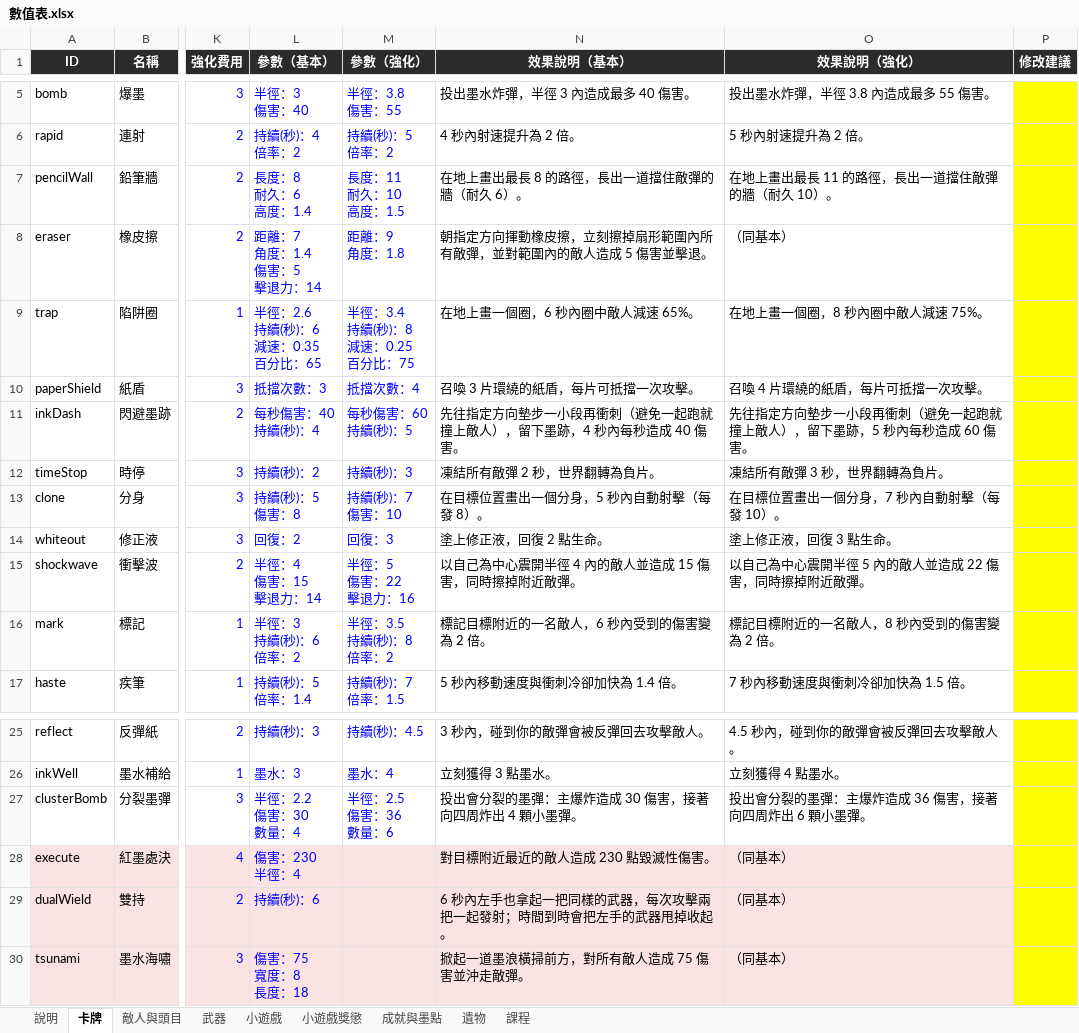
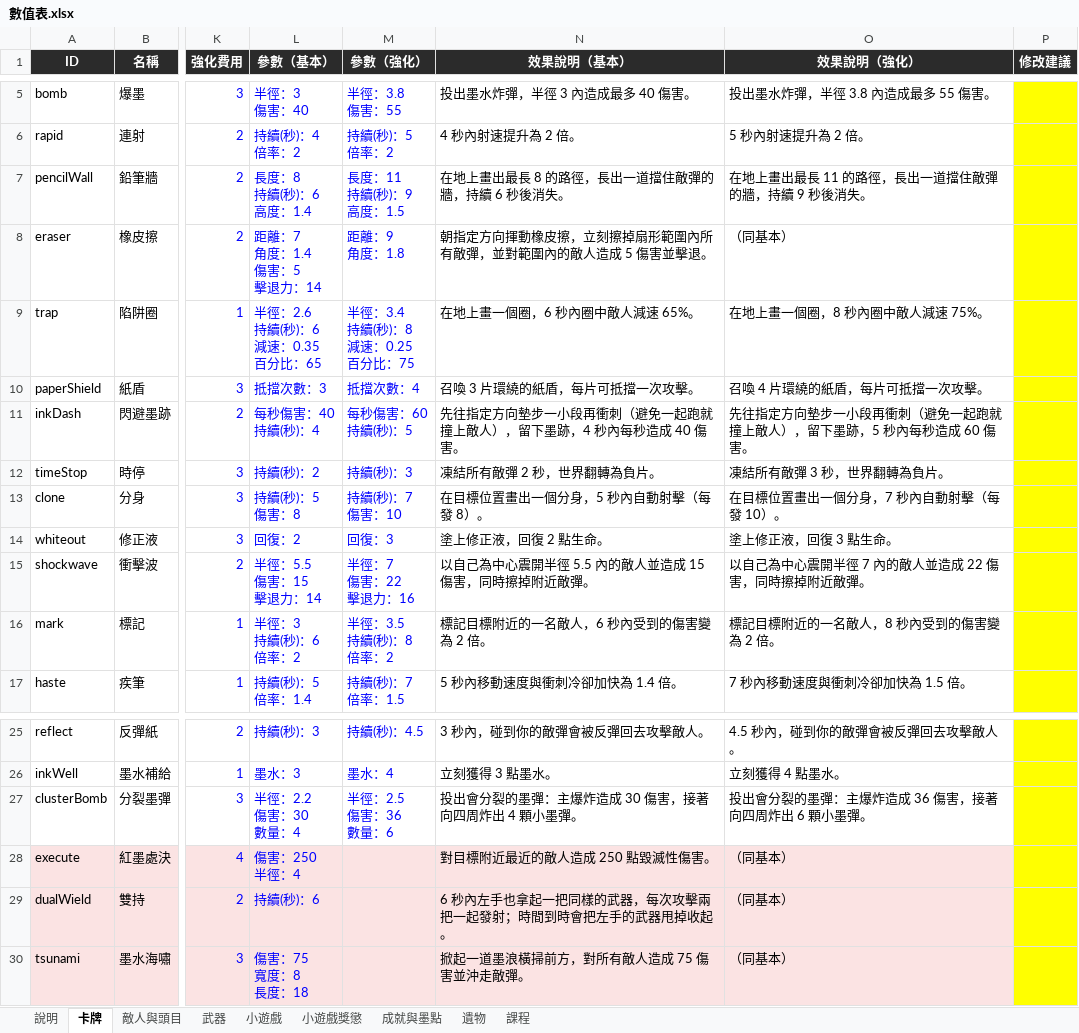
Before and after one commit to archie-30/FALLINK, an Excel workbook: 數值表.xlsx, sheet 卡牌, drawn as a sheet; only a part is shown, gaps mark what is left out; values as stored, in another font and other column widths than the file's, no borders; charts and pictures not drawn; ↵ is a line break in a cell; the diff names each change by its address in the sheet, - before the commit and + after, or states it on an @@ line.

```diff
--- a/數值表.xlsx (sheet 卡牌)
+++ b/數值表.xlsx (sheet 卡牌)
-L7 (參數（基本）): 長度：8 ↵ 耐久：6 ↵ 高度：1.4
+L7 (參數（基本）): 長度：8 ↵ 持續(秒)：6 ↵ 高度：1.4
-M7 (參數（強化）): 長度：11 ↵ 耐久：10 ↵ 高度：1.5
+M7 (參數（強化）): 長度：11 ↵ 持續(秒)：9 ↵ 高度：1.5
-N7 (效果說明（基本）): 在地上畫出最長 8 的路徑，長出一道擋住敵彈的牆（耐久 6）。
+N7 (效果說明（基本）): 在地上畫出最長 8 的路徑，長出一道擋住敵彈的牆，持續 6 秒後消失。
-O7 (效果說明（強化）): 在地上畫出最長 11 的路徑，長出一道擋住敵彈的牆（耐久 10）。
+O7 (效果說明（強化）): 在地上畫出最長 11 的路徑，長出一道擋住敵彈的牆，持續 9 秒後消失。
-L15 (參數（基本）): 半徑：4 ↵ 傷害：15 ↵ 擊退力：14
+L15 (參數（基本）): 半徑：5.5 ↵ 傷害：15 ↵ 擊退力：14
-M15 (參數（強化）): 半徑：5 ↵ 傷害：22 ↵ 擊退力：16
+M15 (參數（強化）): 半徑：7 ↵ 傷害：22 ↵ 擊退力：16
-N15 (效果說明（基本）): 以自己為中心震開半徑 4 內的敵人並造成 15 傷害，同時擦掉附近敵彈。
+N15 (效果說明（基本）): 以自己為中心震開半徑 5.5 內的敵人並造成 15 傷害，同時擦掉附近敵彈。
-O15 (效果說明（強化）): 以自己為中心震開半徑 5 內的敵人並造成 22 傷害，同時擦掉附近敵彈。
+O15 (效果說明（強化）): 以自己為中心震開半徑 7 內的敵人並造成 22 傷害，同時擦掉附近敵彈。
-L28 (參數（基本）): 傷害：230 ↵ 半徑：4
+L28 (參數（基本）): 傷害：250 ↵ 半徑：4
-N28 (效果說明（基本）): 對目標附近最近的敵人造成 230 點毀滅性傷害。
+N28 (效果說明（基本）): 對目標附近最近的敵人造成 250 點毀滅性傷害。
```
Also changed, not shown: sheet 成就與墨點, sheet 課程, 18 other files.
